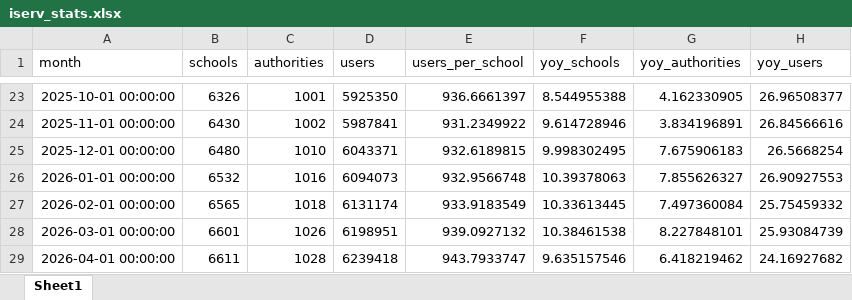
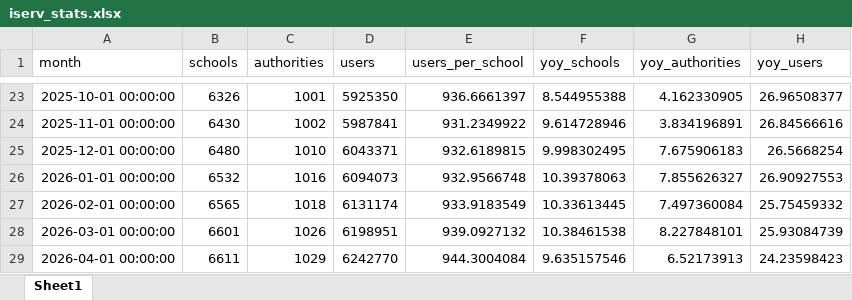
Before and after one commit to batuhanayverdi/iserv-monthly-stats, an Excel workbook: iserv_stats.xlsx, sheet Sheet1, drawn as a sheet; only a part is shown, gaps mark what is left out; values as stored, in another font and other column widths than the file's, no borders; the diff names each change by its address in the sheet, - before the commit and + after, or states it on an @@ line.

```diff
--- a/iserv_stats.xlsx (sheet Sheet1)
+++ b/iserv_stats.xlsx (sheet Sheet1)
-C29 (authorities): 1028
+C29 (authorities): 1029
-D29 (users): 6239418
+D29 (users): 6242770
-E29 (users_per_school): 943.7933747
+E29 (users_per_school): 944.3004084
-G29 (yoy_authorities): 6.418219462
+G29 (yoy_authorities): 6.52173913
-H29 (yoy_users): 24.16927682
+H29 (yoy_users): 24.23598423
```
